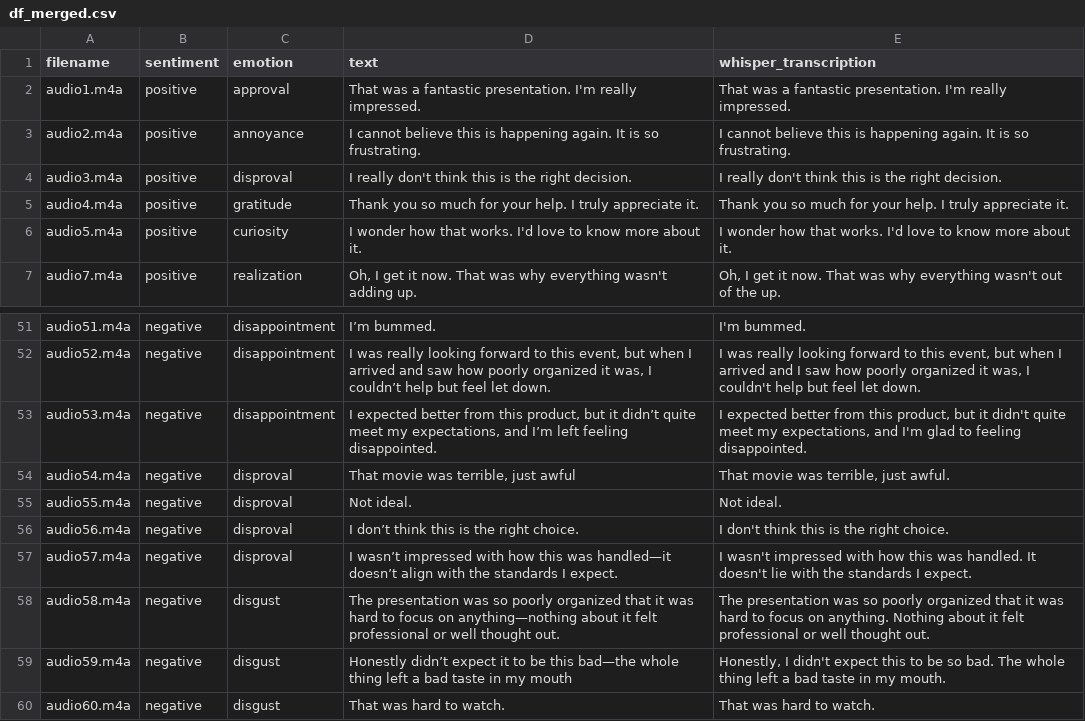
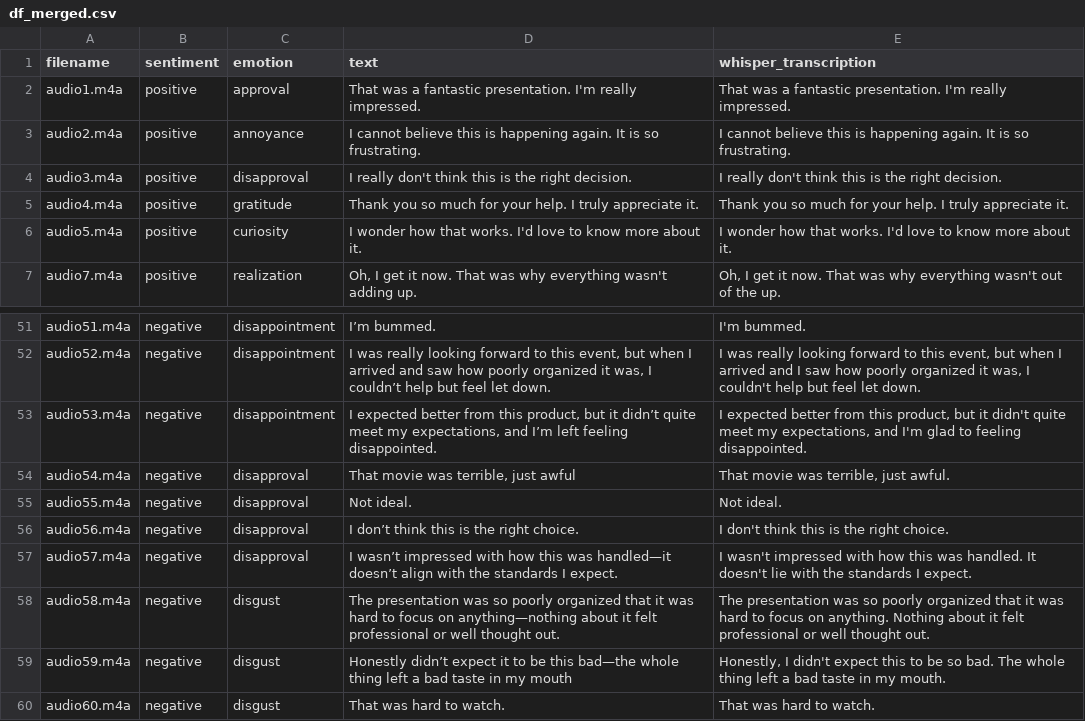
Before and after one commit to JasperAD11/Sentiment-Across-Signals-Neural-Networks-vs.-LLMs, a CSV file: df_merged.csv, drawn as a sheet; only a part is shown, gaps mark what is left out.

```diff
--- a/df_merged.csv
+++ b/df_merged.csv
@@ -3,3 +3,3 @@ audio1.m4a,positive,approval,That was a fantastic presentation. I'm really impre
 audio2.m4a,positive,annoyance,I cannot believe this is happening again. It is so frustrating., I cannot believe this is happening again. It is so frustrating.
-audio3.m4a,positive,disproval,I really don't think this is the right decision., I really don't think this is the right decision.
+audio3.m4a,positive,disapproval,I really don't think this is the right decision., I really don't think this is the right decision.
 audio4.m4a,positive,gratitude,Thank you so much for your help. I truly appreciate it., Thank you so much for your help. I truly appreciate it.
@@ -53,6 +53,6 @@ audio52.m4a,negative,disappointment,"I was really looking forward to this event,
 audio53.m4a,negative,disappointment,"I expected better from this product, but it didn’t quite meet my expectations, and I’m left feeling disappointed."," I expected better from this product, but it didn't quite meet my expectations, and I'm glad to feeling disappointed."
-audio54.m4a,negative,disproval,"That movie was terrible, just awful"," That movie was terrible, just awful."
-audio55.m4a,negative,disproval,Not ideal., Not ideal.
-audio56.m4a,negative,disproval,I don’t think this is the right choice., I don't think this is the right choice.
-audio57.m4a,negative,disproval,I wasn’t impressed with how this was handled—it doesn’t align with the standards I expect., I wasn't impressed with how this was handled. It doesn't lie with the standards I expect.
+audio54.m4a,negative,disapproval,"That movie was terrible, just awful"," That movie was terrible, just awful."
+audio55.m4a,negative,disapproval,Not ideal., Not ideal.
+audio56.m4a,negative,disapproval,I don’t think this is the right choice., I don't think this is the right choice.
+audio57.m4a,negative,disapproval,I wasn’t impressed with how this was handled—it doesn’t align with the standards I expect., I wasn't impressed with how this was handled. It doesn't lie with the standards I expect.
 audio58.m4a,negative,disgust,The presentation was so poorly organized that it was hard to focus on anything—nothing about it felt professional or well thought out., The presentation was so poorly organized that it was hard to focus on anything. Nothing about it felt professional or well thought out.
```
Also changed, not shown: 1 other file.
